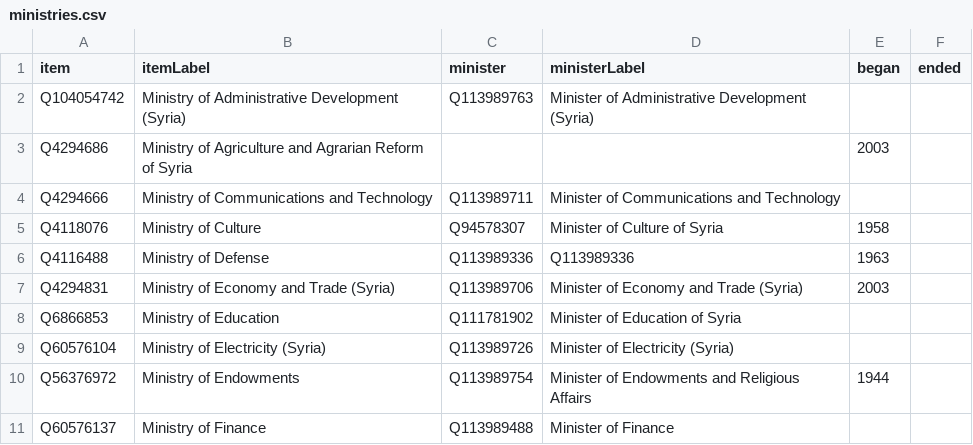
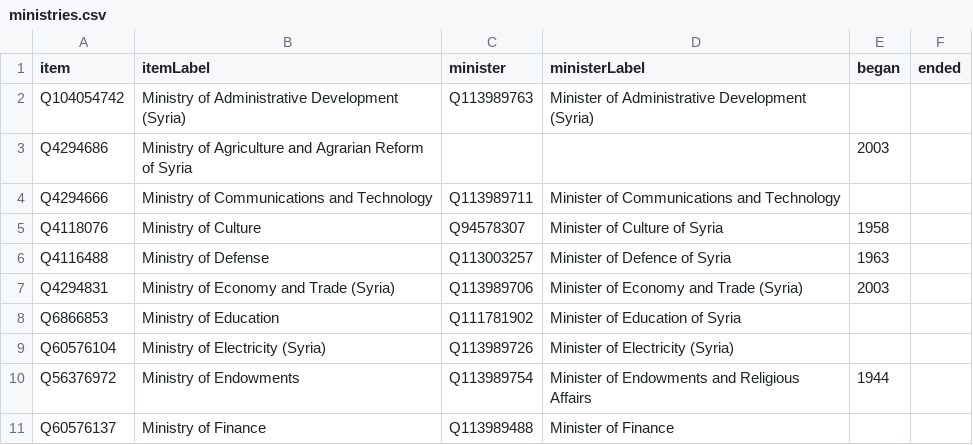
Before and after one commit to every-politician-scrapers/syria, a CSV file: wikidata/results/ministries.csv, drawn as a sheet; only a part is shown.

Commit message:
Run SPARQL queries

```diff
--- a/wikidata/results/ministries.csv
+++ b/wikidata/results/ministries.csv
@@ -5,3 +5,3 @@ Q4294666,Ministry of Communications and Technology,Q113989711,Minister of Commun
 Q4118076,Ministry of Culture,Q94578307,Minister of Culture of Syria,1958,
-Q4116488,Ministry of Defense,Q113989336,Q113989336,1963,
+Q4116488,Ministry of Defense,Q113003257,Minister of Defence of Syria,1963,
 Q4294831,Ministry of Economy and Trade (Syria),Q113989706,Minister of Economy and Trade (Syria),2003,
```
